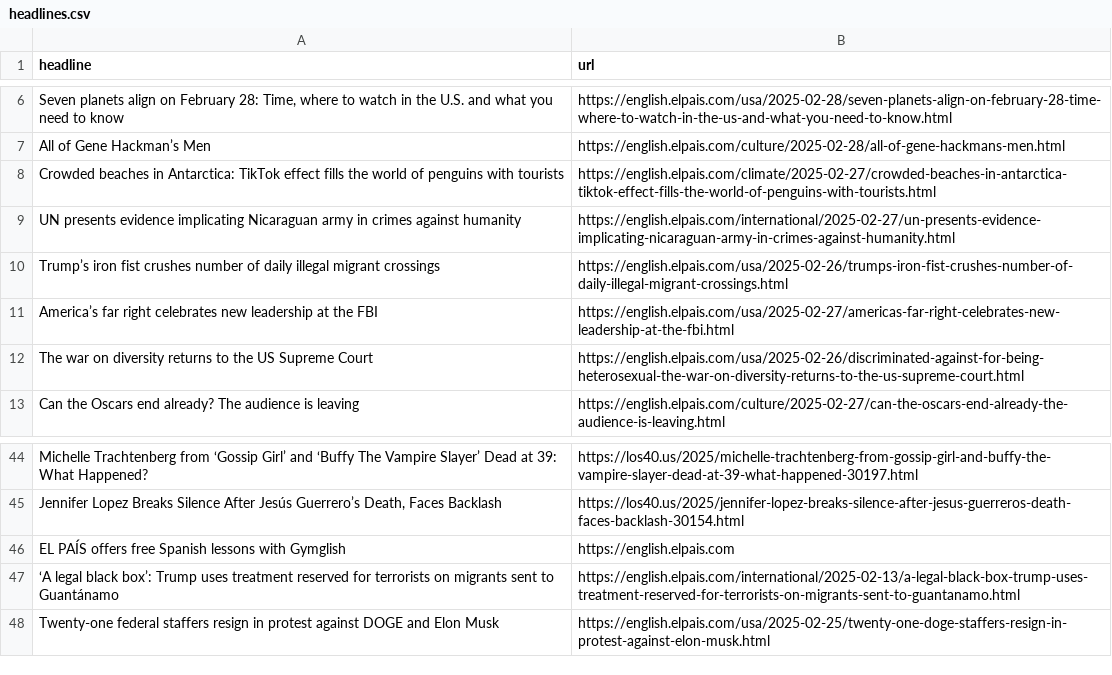
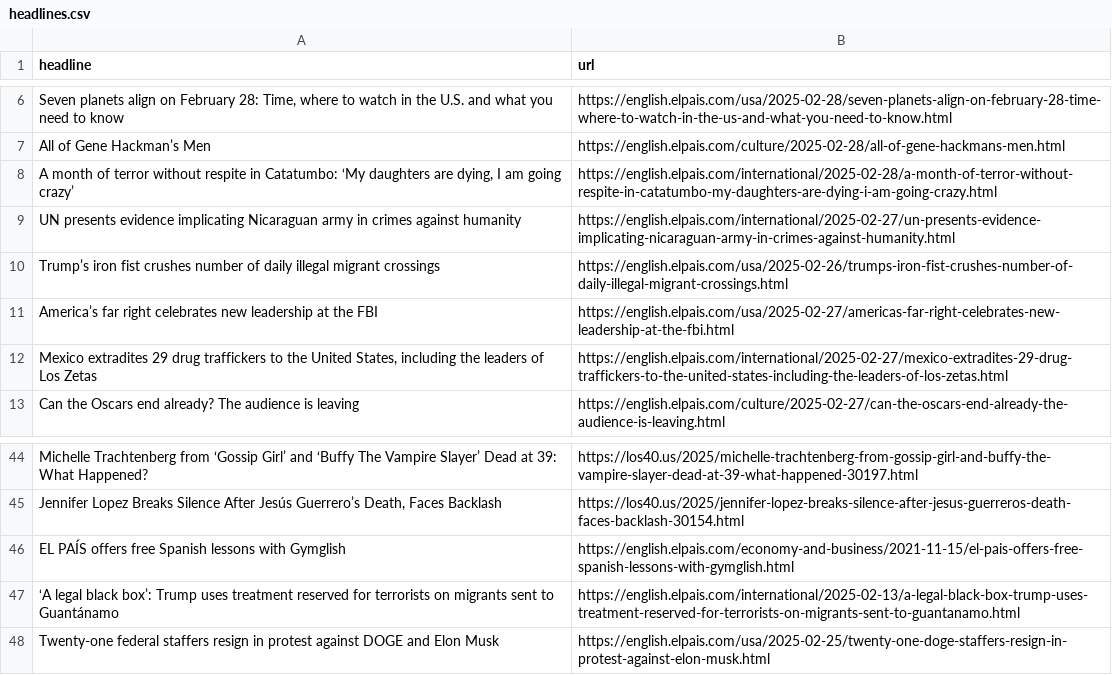
Before and after one commit to masashiijichi/el-pais-autoscraper, a CSV file: headlines.csv, drawn as a sheet; only a part is shown, gaps mark what is left out; removed rows and columns are numbered as before the commit, all else as after; the diff names each change by its address in the sheet, - before the commit and + after, or states it on an @@ line.

```diff
--- a/headlines.csv
+++ b/headlines.csv
-row 8: Crowded beaches in Antarctica: TikTok effect fills the world of penguins with tourists | https://english.elpais.com/climate/2025-02-27/crowded-beaches-in-antarctica-tiktok-effect-fills-the-world-of-penguins-with-tourists.html
+row 8: A month of terror without respite in Catatumbo: ‘My daughters are dying, I am going crazy’ | https://english.elpais.com/international/2025-02-28/a-month-of-terror-without-respite-in-catatumbo-my-daughters-are-dying-i-am-going-crazy.html
-row 12: The war on diversity returns to the US Supreme Court | https://english.elpais.com/usa/2025-02-26/discriminated-against-for-being-heterosexual-the-war-on-diversity-returns-to-the-us-supreme-court.html
+row 12: Mexico extradites 29 drug traffickers to the United States, including the leaders of Los Zetas | https://english.elpais.com/international/2025-02-27/mexico-extradites-29-drug-traffickers-to-the-united-states-including-the-leaders-of-los-zetas.html
-B46 (url): https://english.elpais.com
+B46 (url): https://english.elpais.com/economy-and-business/2021-11-15/el-pais-offers-free-spanish-lessons-with-gymglish.html
```
